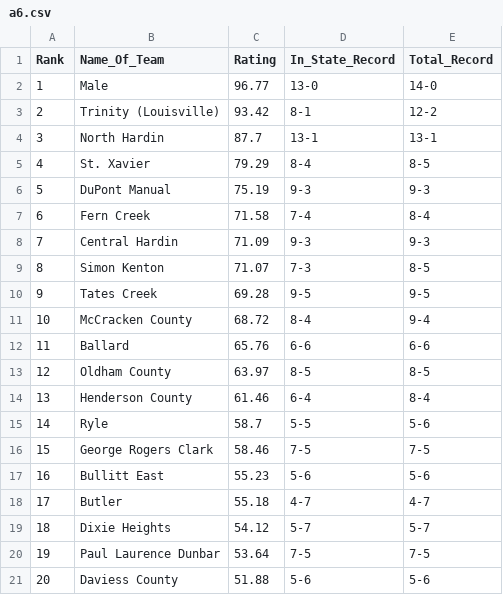
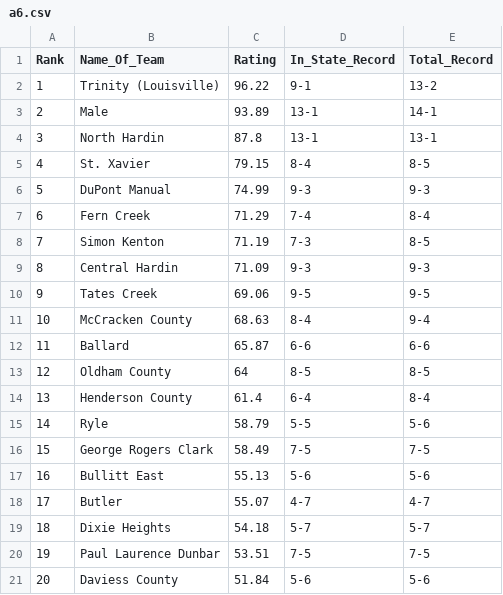
Before and after one commit to jacksonkennedynorris/rankings, a CSV file: a6.csv, drawn as a sheet; only a part is shown; the diff covers the shown part only.

```diff
--- a/a6.csv
+++ b/a6.csv
@@ -1,21 +1,21 @@
 Rank,Name_Of_Team,Rating,In_State_Record,Total_Record
-1,Male,96.77,13-0,14-0
-2,Trinity (Louisville),93.42,8-1,12-2
-3,North Hardin,87.7,13-1,13-1
-4,St. Xavier,79.29,8-4,8-5
-5,DuPont Manual,75.19,9-3,9-3
-6,Fern Creek,71.58,7-4,8-4
-7,Central Hardin,71.09,9-3,9-3
-8,Simon Kenton,71.07,7-3,8-5
-9,Tates Creek,69.28,9-5,9-5
-10,McCracken County,68.72,8-4,9-4
-11,Ballard,65.76,6-6,6-6
-12,Oldham County,63.97,8-5,8-5
-13,Henderson County,61.46,6-4,8-4
-14,Ryle,58.7,5-5,5-6
-15,George Rogers Clark,58.46,7-5,7-5
-16,Bullitt East,55.23,5-6,5-6
-17,Butler,55.18,4-7,4-7
-18,Dixie Heights,54.12,5-7,5-7
-19,Paul Laurence Dunbar,53.64,7-5,7-5
-20,Daviess County,51.88,5-6,5-6
+1,Trinity (Louisville),96.22,9-1,13-2
+2,Male,93.89,13-1,14-1
+3,North Hardin,87.8,13-1,13-1
+4,St. Xavier,79.15,8-4,8-5
+5,DuPont Manual,74.99,9-3,9-3
+6,Fern Creek,71.29,7-4,8-4
+7,Simon Kenton,71.19,7-3,8-5
+8,Central Hardin,71.09,9-3,9-3
+9,Tates Creek,69.06,9-5,9-5
+10,McCracken County,68.63,8-4,9-4
+11,Ballard,65.87,6-6,6-6
+12,Oldham County,64,8-5,8-5
+13,Henderson County,61.4,6-4,8-4
+14,Ryle,58.79,5-5,5-6
+15,George Rogers Clark,58.49,7-5,7-5
+16,Bullitt East,55.13,5-6,5-6
+17,Butler,55.07,4-7,4-7
+18,Dixie Heights,54.18,5-7,5-7
+19,Paul Laurence Dunbar,53.51,7-5,7-5
+20,Daviess County,51.84,5-6,5-6
```
Also changed, not shown: 11 edited cells elsewhere in this file, a4.csv, class4.csv, 11 other files.
